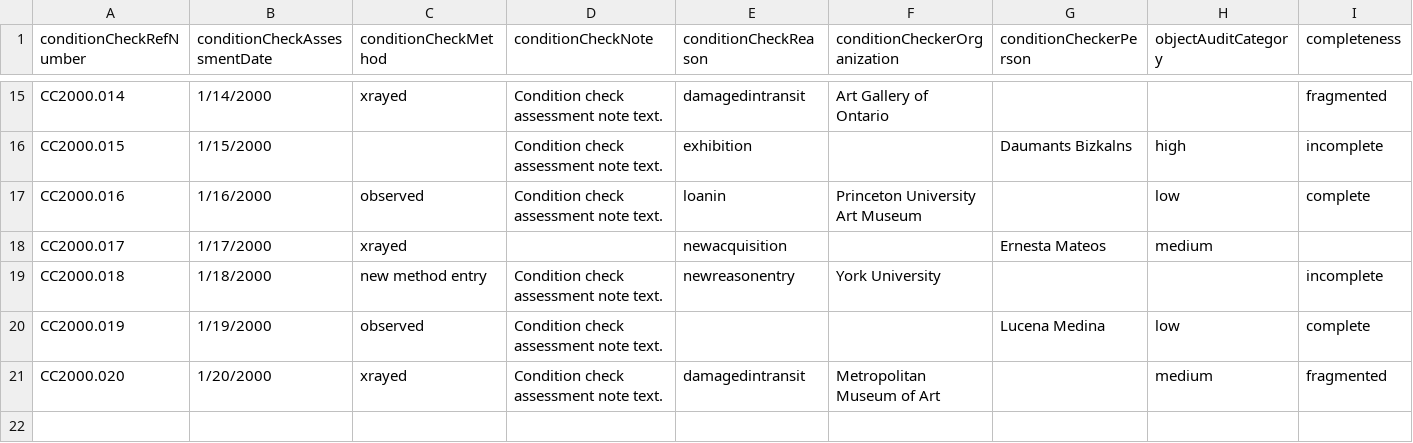
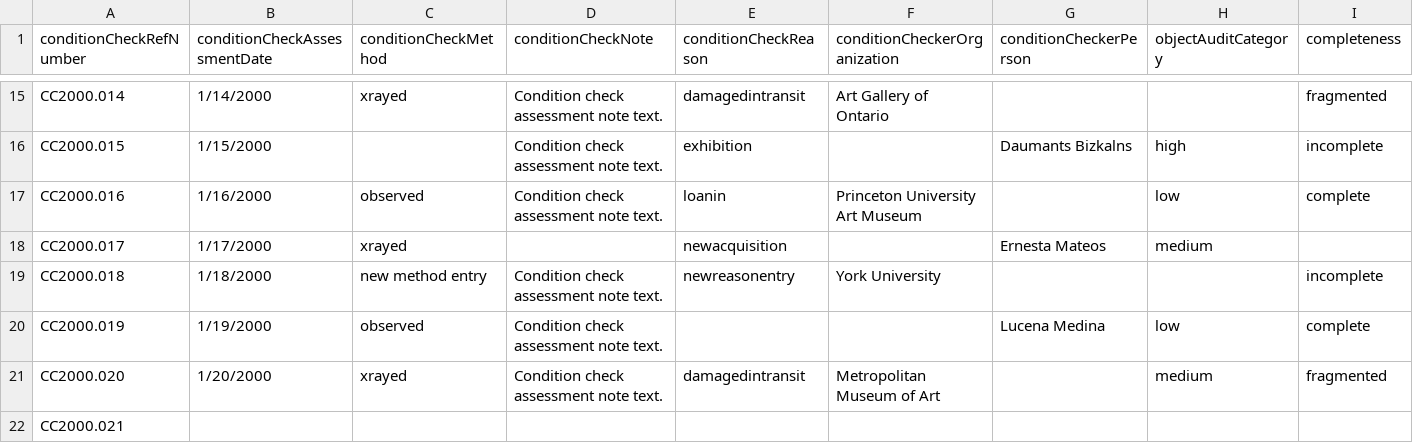
Before and after one commit to lyrasis/cspace-converter, a CSV file: data/core/conditioncheck_core_all.csv, drawn as a sheet; only a part is shown, gaps mark what is left out; rows hold the shown columns only; the diff names each change by its address in the sheet, - before the commit and + after, or states it on an @@ line.

Commit message:
adding minimally populated record

```diff
--- a/data/core/conditioncheck_core_all.csv
+++ b/data/core/conditioncheck_core_all.csv
+row 22: CC2000.021
```
